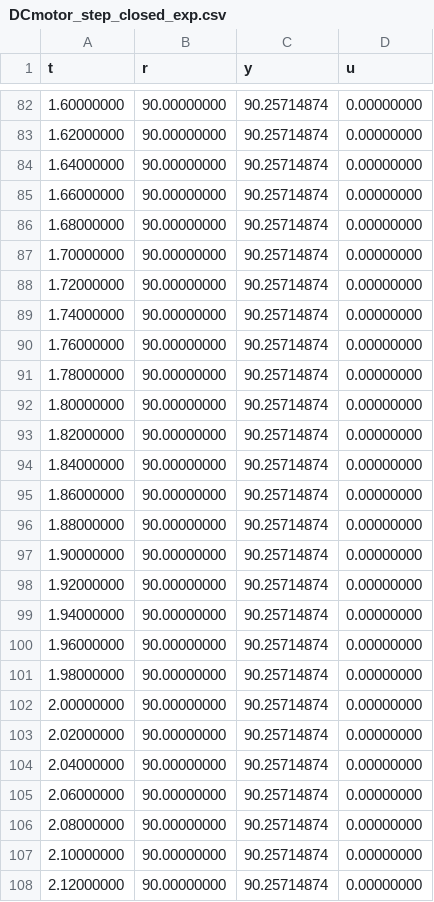
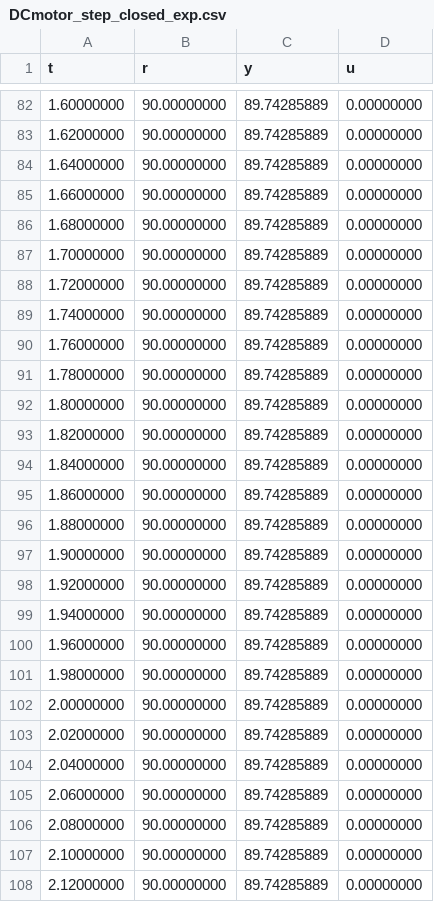
Before and after one commit to nebisman/DCMotor.jl, a CSV file: datafiles/DCmotor_step_closed_exp.csv, drawn as a sheet; only a part is shown, gaps mark what is left out; the diff covers the shown part only.

```diff
--- a/datafiles/DCmotor_step_closed_exp.csv
+++ b/datafiles/DCmotor_step_closed_exp.csv
@@ -82,27 +82,27 @@ t,r,y,u
-1.60000000,90.00000000,90.25714874,0.00000000
-1.62000000,90.00000000,90.25714874,0.00000000
-1.64000000,90.00000000,90.25714874,0.00000000
-1.66000000,90.00000000,90.25714874,0.00000000
-1.68000000,90.00000000,90.25714874,0.00000000
-1.70000000,90.00000000,90.25714874,0.00000000
-1.72000000,90.00000000,90.25714874,0.00000000
-1.74000000,90.00000000,90.25714874,0.00000000
-1.76000000,90.00000000,90.25714874,0.00000000
-1.78000000,90.00000000,90.25714874,0.00000000
-1.80000000,90.00000000,90.25714874,0.00000000
-1.82000000,90.00000000,90.25714874,0.00000000
-1.84000000,90.00000000,90.25714874,0.00000000
-1.86000000,90.00000000,90.25714874,0.00000000
-1.88000000,90.00000000,90.25714874,0.00000000
-1.90000000,90.00000000,90.25714874,0.00000000
-1.92000000,90.00000000,90.25714874,0.00000000
-1.94000000,90.00000000,90.25714874,0.00000000
-1.96000000,90.00000000,90.25714874,0.00000000
-1.98000000,90.00000000,90.25714874,0.00000000
-2.00000000,90.00000000,90.25714874,0.00000000
-2.02000000,90.00000000,90.25714874,0.00000000
-2.04000000,90.00000000,90.25714874,0.00000000
-2.06000000,90.00000000,90.25714874,0.00000000
-2.08000000,90.00000000,90.25714874,0.00000000
-2.10000000,90.00000000,90.25714874,0.00000000
-2.12000000,90.00000000,90.25714874,0.00000000
+1.60000000,90.00000000,89.74285889,0.00000000
+1.62000000,90.00000000,89.74285889,0.00000000
+1.64000000,90.00000000,89.74285889,0.00000000
+1.66000000,90.00000000,89.74285889,0.00000000
+1.68000000,90.00000000,89.74285889,0.00000000
+1.70000000,90.00000000,89.74285889,0.00000000
+1.72000000,90.00000000,89.74285889,0.00000000
+1.74000000,90.00000000,89.74285889,0.00000000
+1.76000000,90.00000000,89.74285889,0.00000000
+1.78000000,90.00000000,89.74285889,0.00000000
+1.80000000,90.00000000,89.74285889,0.00000000
+1.82000000,90.00000000,89.74285889,0.00000000
+1.84000000,90.00000000,89.74285889,0.00000000
+1.86000000,90.00000000,89.74285889,0.00000000
+1.88000000,90.00000000,89.74285889,0.00000000
+1.90000000,90.00000000,89.74285889,0.00000000
+1.92000000,90.00000000,89.74285889,0.00000000
+1.94000000,90.00000000,89.74285889,0.00000000
+1.96000000,90.00000000,89.74285889,0.00000000
+1.98000000,90.00000000,89.74285889,0.00000000
+2.00000000,90.00000000,89.74285889,0.00000000
+2.02000000,90.00000000,89.74285889,0.00000000
+2.04000000,90.00000000,89.74285889,0.00000000
+2.06000000,90.00000000,89.74285889,0.00000000
+2.08000000,90.00000000,89.74285889,0.00000000
+2.10000000,90.00000000,89.74285889,0.00000000
+2.12000000,90.00000000,89.74285889,0.00000000
```
Also changed, not shown: 81 edited cells elsewhere in this file, datafiles/DCmotor_profile_closed_exp.csv, 2 other files.
